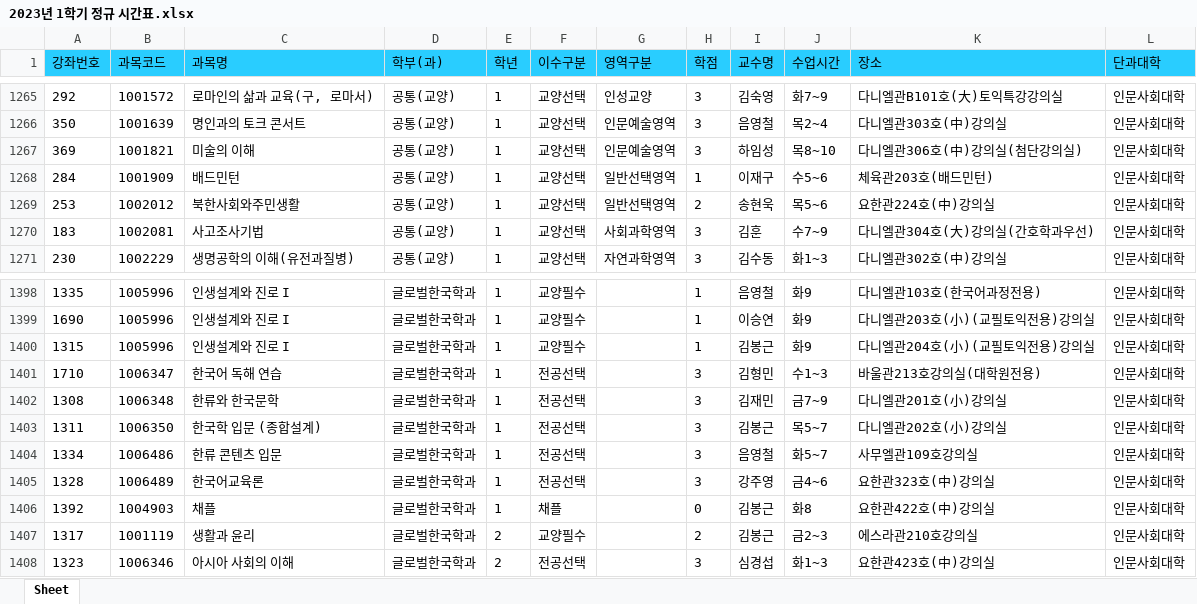
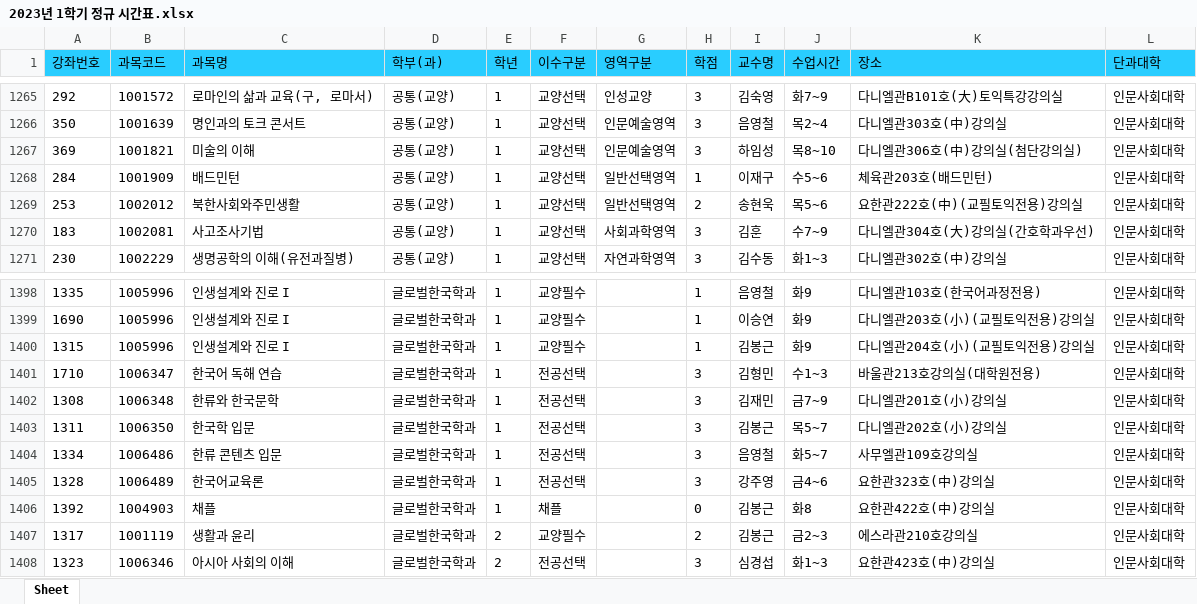
Before and after one commit to 0verfl0w767/syu-class-converter, an Excel workbook: data/2023년 1학기 정규 시간표.xlsx, sheet Sheet, drawn as a sheet; only a part is shown, gaps mark what is left out; values as stored, in another font and other column widths than the file's, no borders; the diff covers the shown part only; the diff names each change by its address in the sheet, - before the commit and + after, or states it on an @@ line.

```diff
--- a/data/2023년 1학기 정규 시간표.xlsx (sheet Sheet)
+++ b/data/2023년 1학기 정규 시간표.xlsx (sheet Sheet)
-K1269 (장소): 요한관224호(中)강의실
+K1269 (장소): 요한관222호(中)(교필토익전용)강의실
-C1403 (과목명): 한국학 입문 (종합설계)
+C1403 (과목명): 한국학 입문
```
Also changed, not shown: 14 moved rows and 9 edited cells elsewhere in this sheet, 1 other file.
